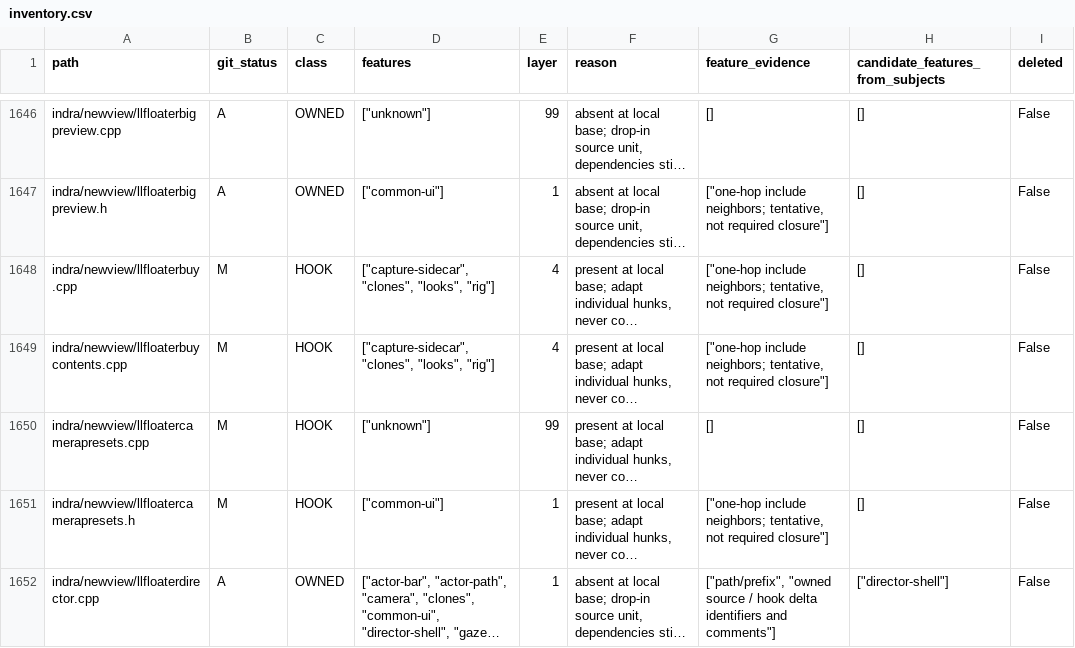
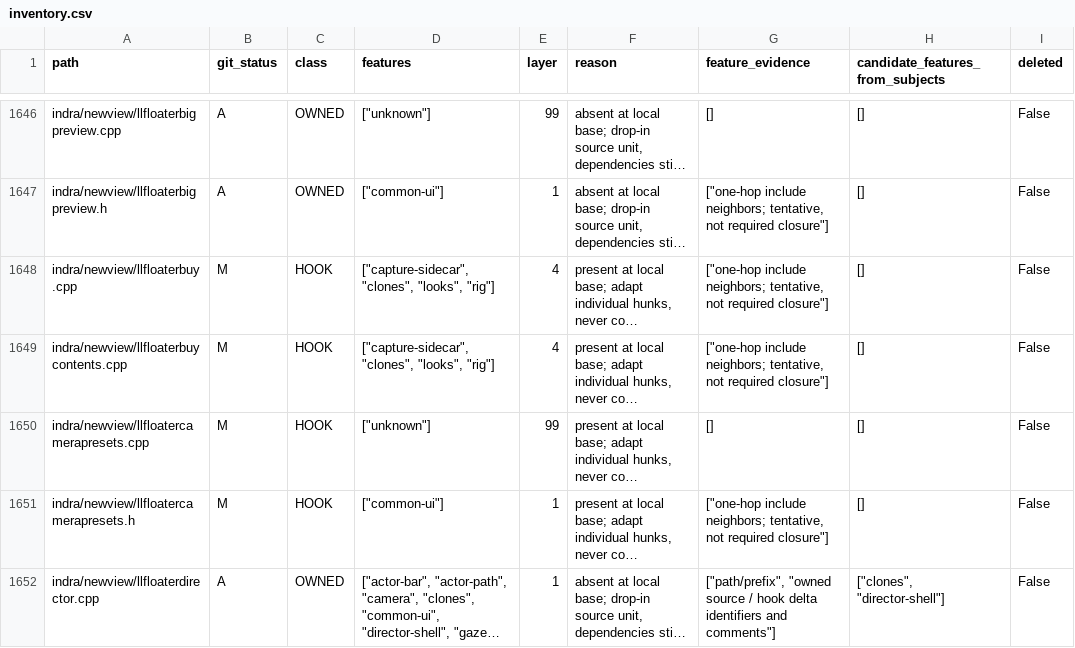
Before and after one commit to bwlupus-ctrl/Alchemy-Machinima, a CSV file: doc/director_suitcase/inventory.csv, drawn as a sheet; only a part is shown, gaps mark what is left out; long unchanged cells end in …; the diff covers the shown part only; the diff names each change by its address in the sheet, - before the commit and + after, or states it on an @@ line.

```diff
--- a/doc/director_suitcase/inventory.csv
+++ b/doc/director_suitcase/inventory.csv
-H1652 (candidate_features_from_subjects): ["director-shell"]
+H1652 (candidate_features_from_subjects): ["clones", "director-shell"]
```
Also changed, not shown: 1 added row and 5 edited cells elsewhere in this file, doc/director_suitcase/settings.csv, 52 other files.
